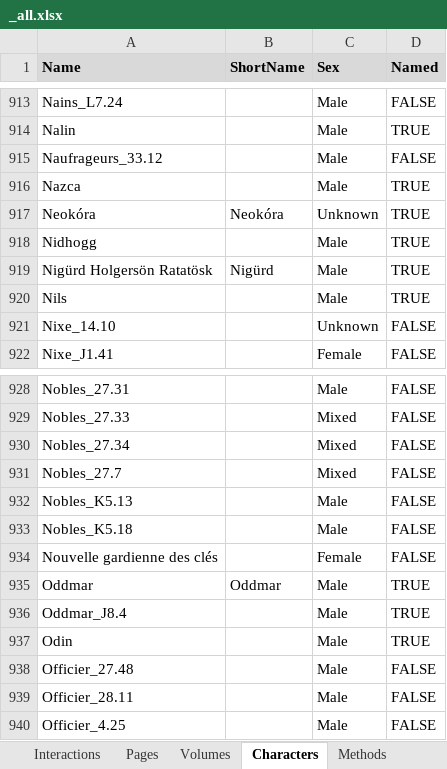
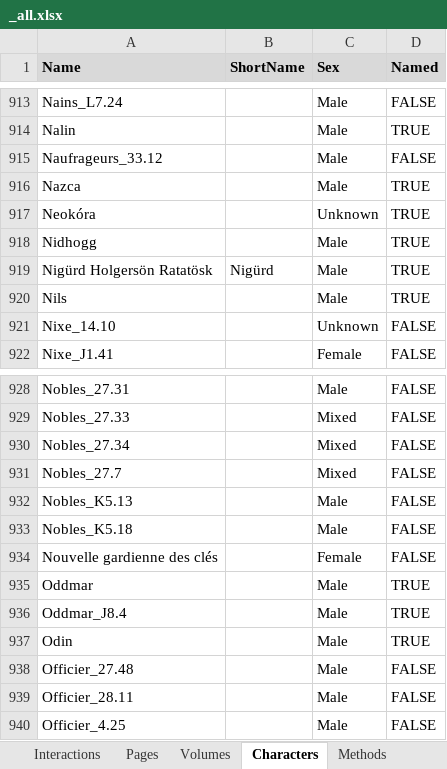
Before and after one commit to CompNet/NaNet, an Excel workbook: data/Thorgal/_all.xlsx, sheet Characters, drawn as a sheet; only a part is shown, gaps mark what is left out; values as stored, in another font and other column widths than the file's, no borders; conditional formats not drawn; the diff covers the shown part only; the diff names each change by its address in the sheet, - before the commit and + after, or states it on an @@ line.

```diff
--- a/data/Thorgal/_all.xlsx (sheet Characters)
+++ b/data/Thorgal/_all.xlsx (sheet Characters)
-B917 (ShortName): Neokóra
+B917 (ShortName): (empty)
-B935 (ShortName): Oddmar
+B935 (ShortName): (empty)
```
Also changed, not shown: 5 edited cells elsewhere in this sheet, 6 other files.
